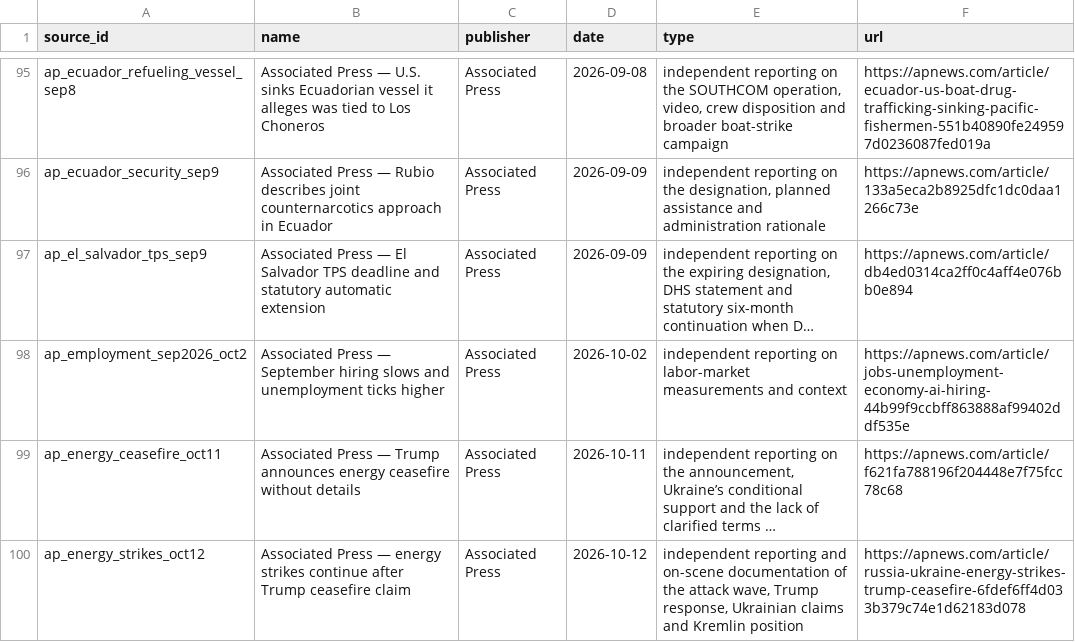
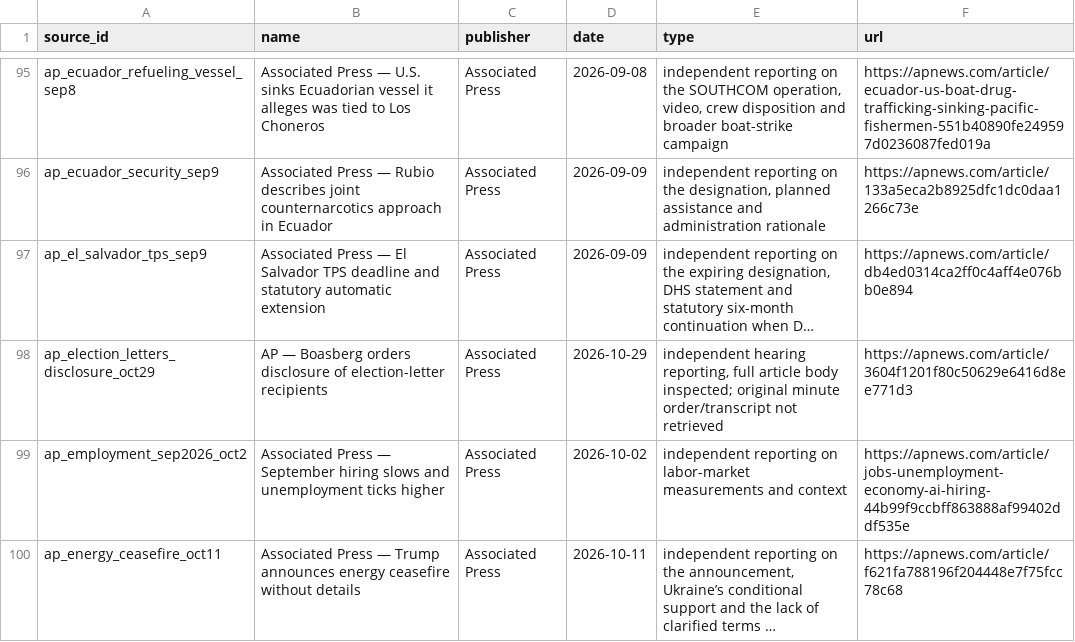
Before and after one commit to PauseBeforeHarmProtocol/the-record, a CSV file: data/source_ledger.csv, drawn as a sheet; only a part is shown, gaps mark what is left out; the shorter side is filled out with more unchanged rows; long unchanged cells end in …; the diff covers the shown part only; the diff names each change by its address in the sheet, - before the commit and + after, or states it on an @@ line.

```diff
--- a/data/source_ledger.csv
+++ b/data/source_ledger.csv
+row 98: ap_election_letters_disclosure_oct29 | AP — Boasberg orders disclosure of election-letter recipients | Associated Press | 2026-10-29 | independent hearing reporting, full article body inspected; original minute order/transcript not retrieved | https://apnews.com/article/3604f1201f80c50629e6416d8ee771d3
```
Also changed, not shown: 8 added rows elsewhere in this file, 41 other files.
